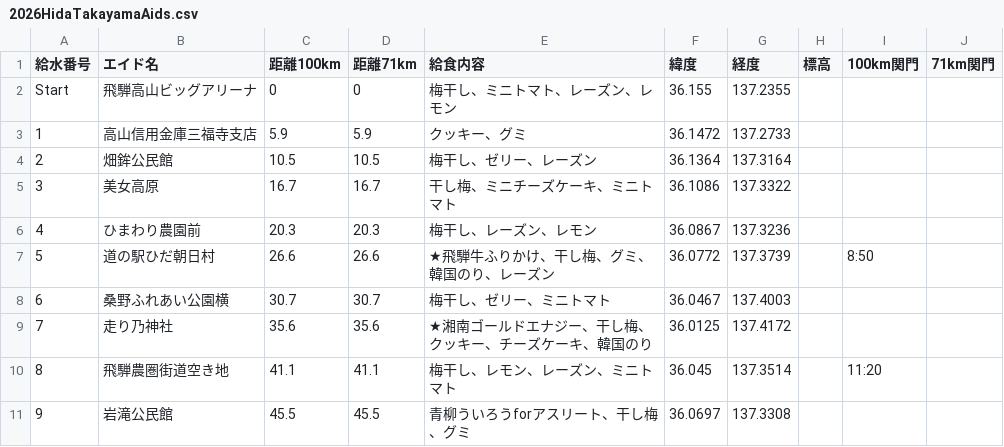
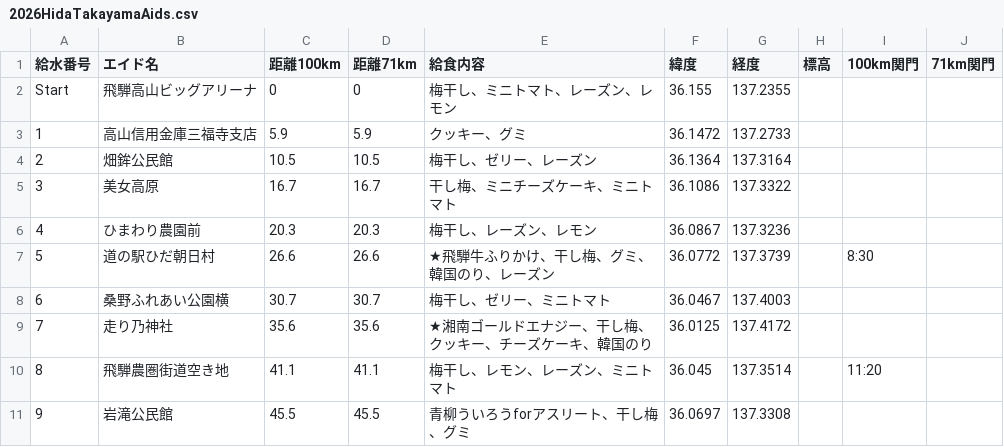
Before and after one commit to sotagith/hida-marathon-app, a CSV file: 2026HidaTakayamaAids.csv, drawn as a sheet; only a part is shown.

Commit message:
date change

```diff
--- a/2026HidaTakayamaAids.csv
+++ b/2026HidaTakayamaAids.csv
@@ -6,3 +6,3 @@ Start,飛騨高山ビッグアリーナ,0,0,梅干し、ミニトマト、レー
 4,ひまわり農園前,20.3,20.3,梅干し、レーズン、レモン,36.0867,137.3236,,,
-5,道の駅ひだ朝日村,26.6,26.6,★飛騨牛ふりかけ、干し梅、グミ、韓国のり、レーズン,36.0772,137.3739,,8:50,
+5,道の駅ひだ朝日村,26.6,26.6,★飛騨牛ふりかけ、干し梅、グミ、韓国のり、レーズン,36.0772,137.3739,,8:30,
 6,桑野ふれあい公園横,30.7,30.7,梅干し、ゼリー、ミニトマト,36.0467,137.4003,,,
```
